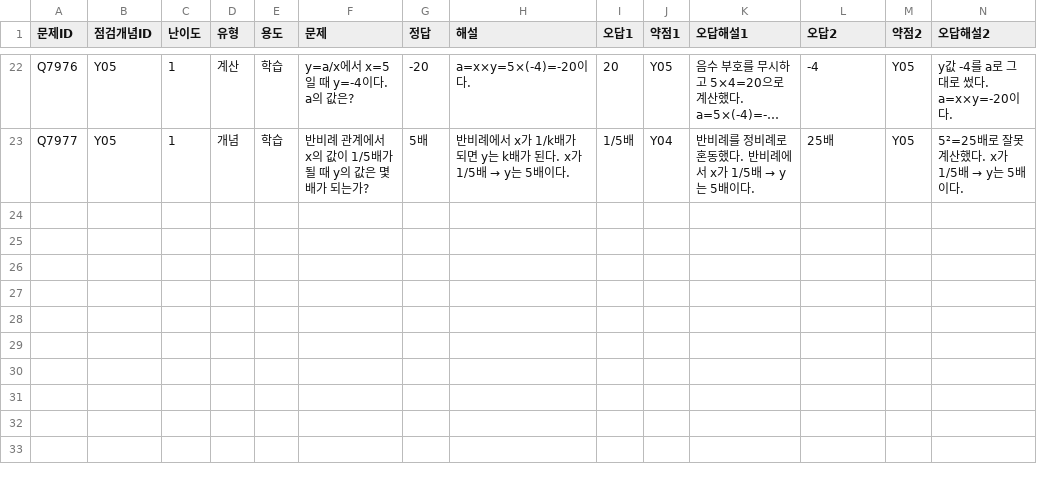
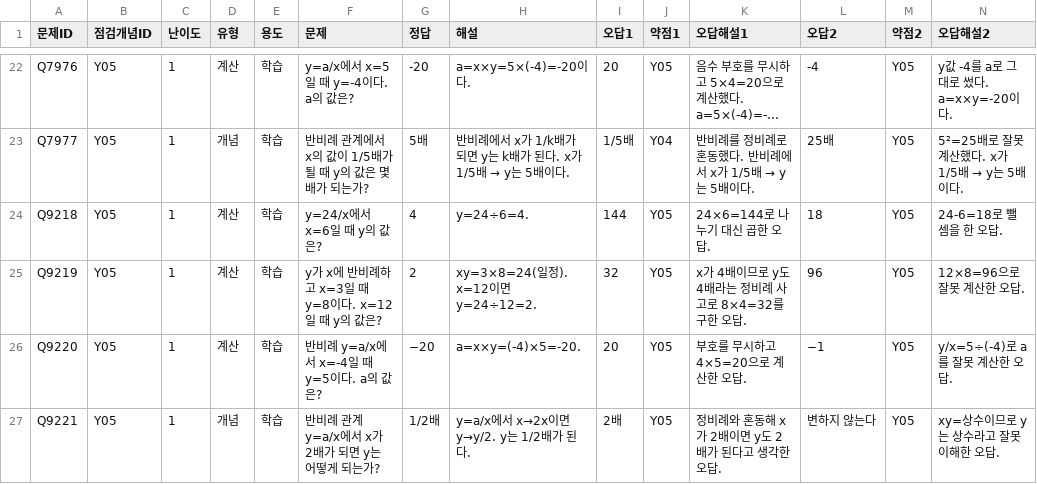
Before and after one commit to wataryu00-boop/math-diagnostic, a CSV file: problems/Y05/1.csv, drawn as a sheet; only a part is shown, gaps mark what is left out; long unchanged cells end in …; rows hold the shown columns only; the diff names each change by its address in the sheet, - before the commit and + after, or states it on an @@ line.

```diff
--- a/problems/Y05/1.csv
+++ b/problems/Y05/1.csv
+row 24: Q9218 | Y05 | 1 | 계산 | 학습 | y=24/x에서 x=6일 때 y의 값은? | 4 | y=24÷6=4. | 144 | Y05 | 24×6=144로 나누기 대신 곱한 오답. | 18 | Y05 | 24-6=18로 뺄셈을 한 오답.
+row 25: Q9219 | Y05 | 1 | 계산 | 학습 | y가 x에 반비례하고 x=3일 때 y=8이다. x=12일 때 y의 값은? | 2 | xy=3×8=24(일정). x=12이면 y=24÷12=2. | 32 | Y05 | x가 4배이므로 y도 4배라는 정비례 사고로 8×4=32를 구한 오답. | 96 | Y05 | 12×8=96으로 잘못 계산한 오답.
+row 26: Q9220 | Y05 | 1 | 계산 | 학습 | 반비례 y=a/x에서 x=-4일 때 y=5이다. a의 값은? | −20 | a=x×y=(-4)×5=-20. | 20 | Y05 | 부호를 무시하고 4×5=20으로 계산한 오답. | −1 | Y05 | y/x=5÷(-4)로 a를 잘못 계산한 오답.
+row 27: Q9221 | Y05 | 1 | 개념 | 학습 | 반비례 관계 y=a/x에서 x가 2배가 되면 y는 어떻게 되는가? | 1/2배 | y=a/x에서 x→2x이면 y→y/2. y는 1/2배가 된다. | 2배 | Y05 | 정비례와 혼동해 x가 2배이면 y도 2배가 된다고 생각한 오답. | 변하지 않는다 | Y05 | xy=상수이므로 y는 상수라고 잘못 이해한 오답.
```
Also changed, not shown: problems/Y04/2.csv, problems/Y04/3.csv.
